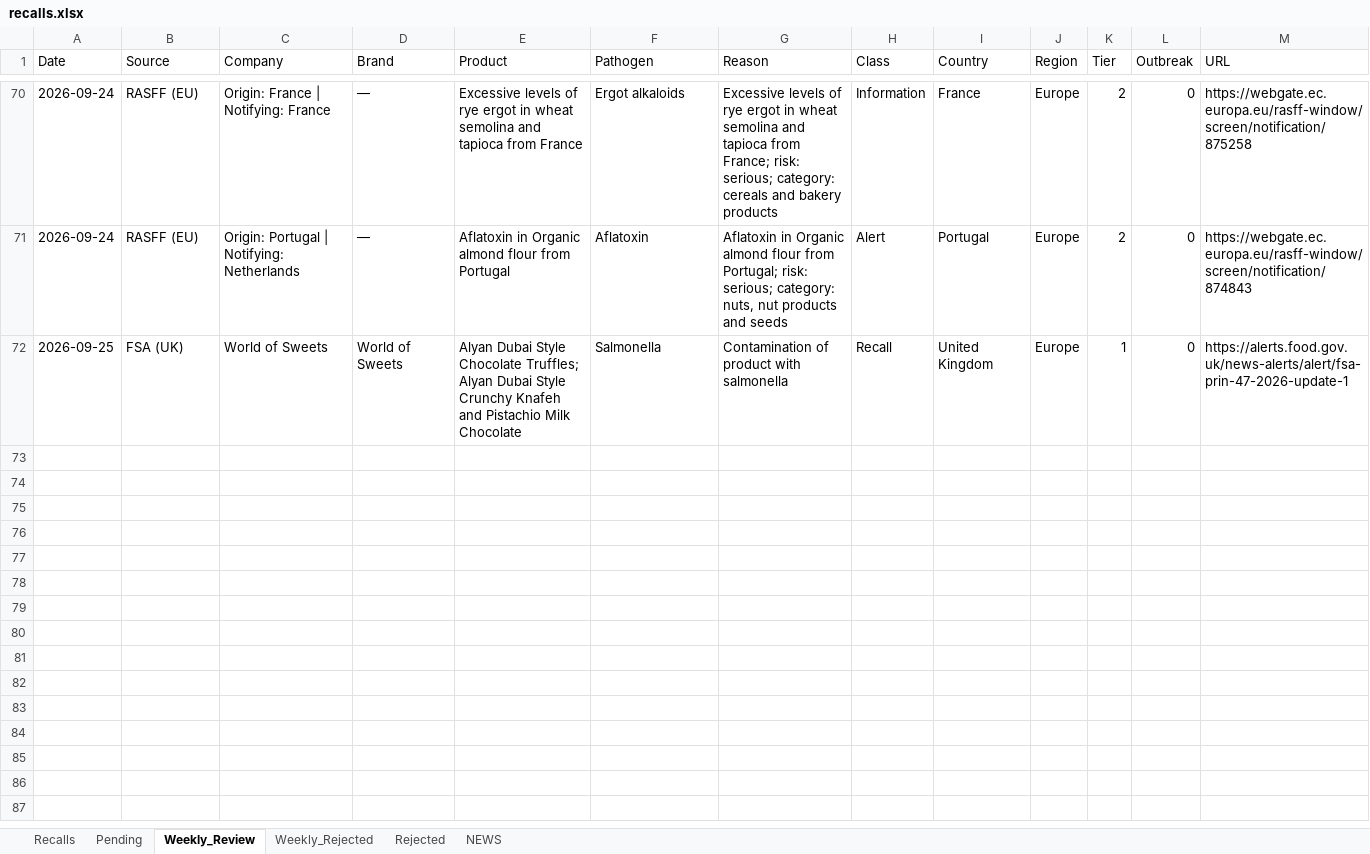
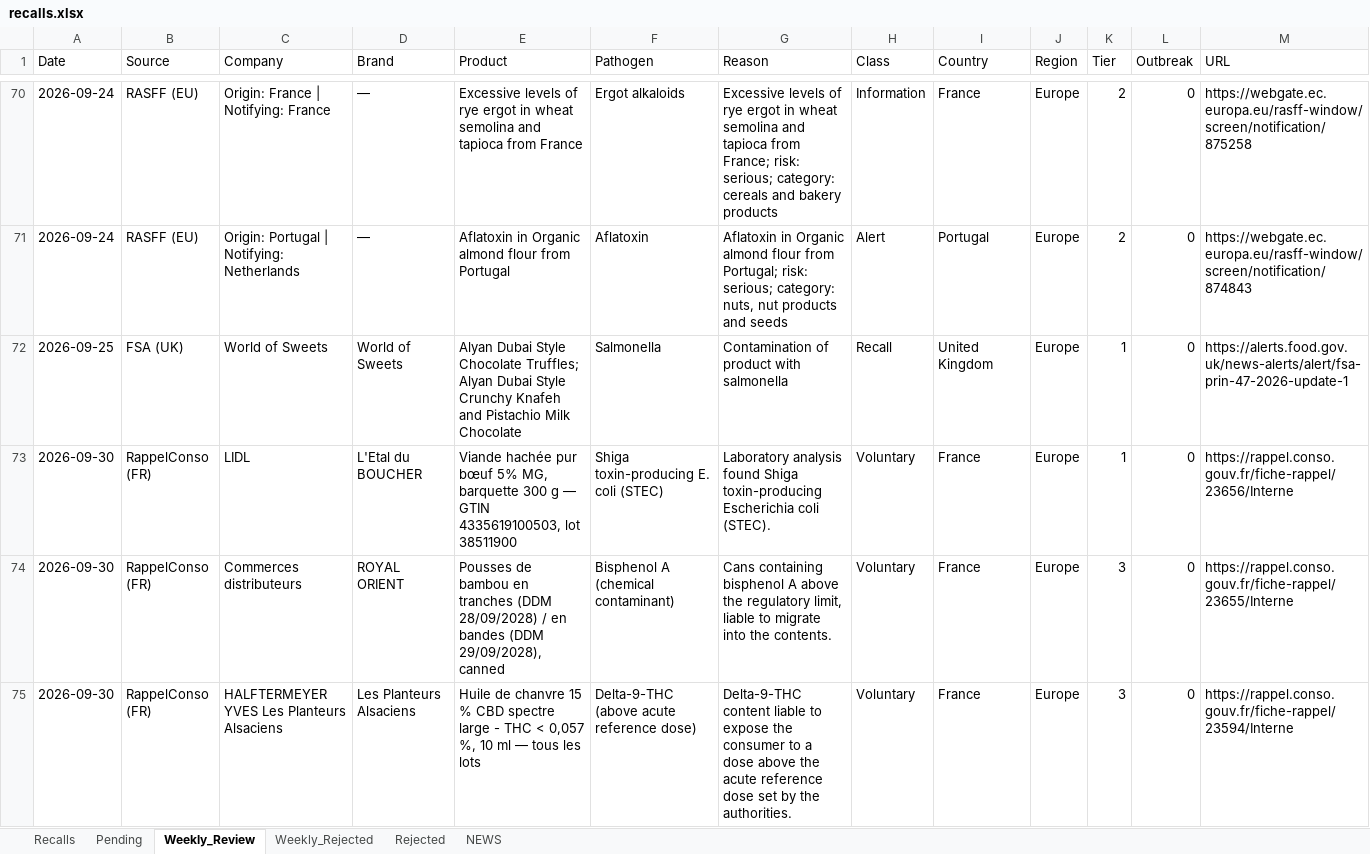
Before and after one commit to gstoforos/Food-Safety-Intelligence-System, an Excel workbook: docs/data/recalls.xlsx, sheet Weekly_Review, drawn as a sheet; only a part is shown, gaps mark what is left out; values as stored, in another font and other column widths than the file's, no borders; rows hold the shown columns only; the diff covers the shown part only; the diff names each change by its address in the sheet, - before the commit and + after, or states it on an @@ line.

```diff
--- a/docs/data/recalls.xlsx (sheet Weekly_Review)
+++ b/docs/data/recalls.xlsx (sheet Weekly_Review)
+row 73: 2026-09-30 | RappelConso (FR) | LIDL | L'Etal du BOUCHER | Viande hachée pur bœuf 5% MG, barquette 300 g — GTIN 4335619100503, lot 38511900 | Shiga toxin-producing E. coli (STEC) | Laboratory analysis found Shiga toxin-producing Escherichia coli (STEC). | Voluntary | France | Europe | 1 | 0 | https://rappel.conso.gouv.fr/fiche-rappel/23656/Interne
+row 74: 2026-09-30 | RappelConso (FR) | Commerces distributeurs | ROYAL ORIENT | Pousses de bambou en tranches (DDM 28/09/2028) / en bandes (DDM 29/09/2028), canned | Bisphenol A (chemical contaminant) | Cans containing bisphenol A above the regulatory limit, liable to migrate into the contents. | Voluntary | France | Europe | 3 | 0 | https://rappel.conso.gouv.fr/fiche-rappel/23655/Interne
+row 75: 2026-09-30 | RappelConso (FR) | HALFTERMEYER YVES Les Planteurs Alsaciens | Les Planteurs Alsaciens | Huile de chanvre 15 % CBD spectre large - THC < 0,057 %, 10 ml — tous les lots | Delta-9-THC (above acute reference dose) | Delta-9-THC content liable to expose the consumer to a dose above the acute reference dose set by the authorities. | Voluntary | France | Europe | 3 | 0 | https://rappel.conso.gouv.fr/fiche-rappel/23594/Interne
```
Also changed, not shown: 6 added rows elsewhere in this sheet, sheet Recalls, sheet Pending, 5 other files.
